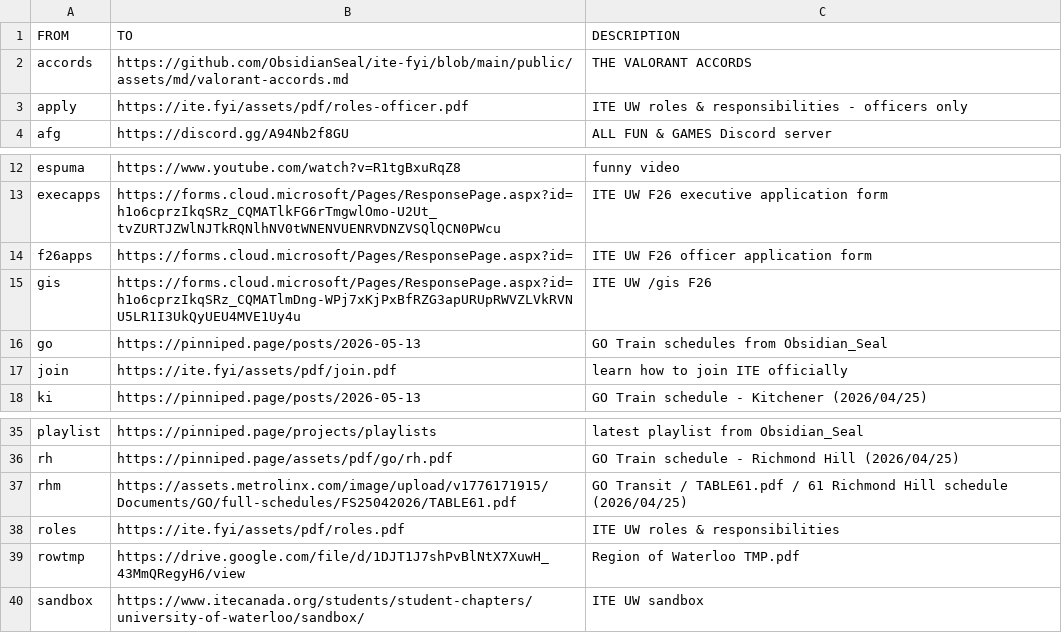
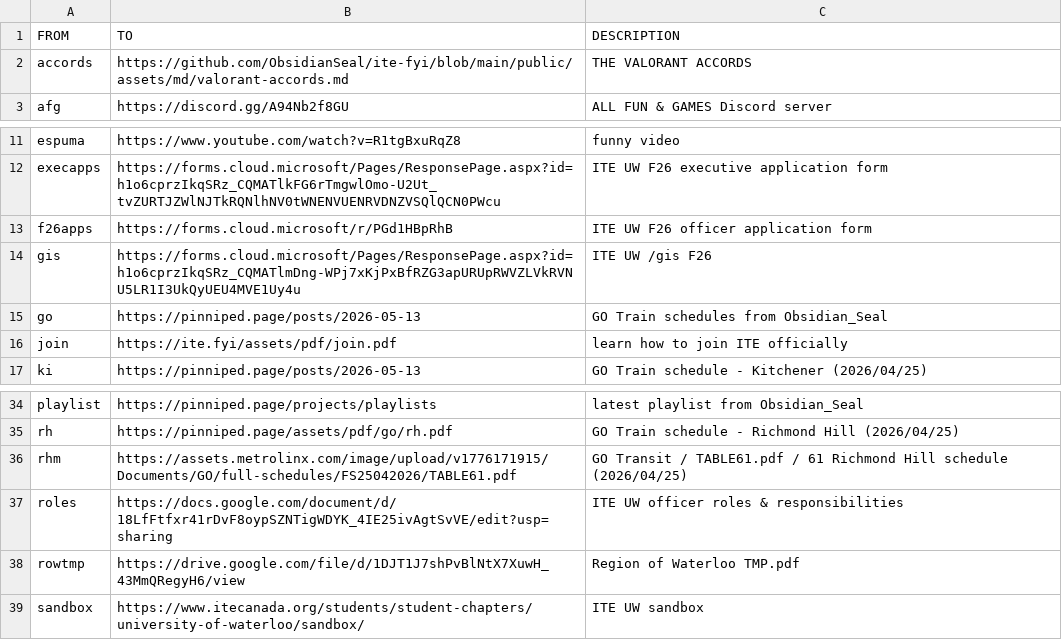
Before and after one commit to ObsidianSeal/ite-fyi, a CSV file: public/assets/csv/links.csv, drawn as a sheet; only a part is shown, gaps mark what is left out.

Commit message:
f26apps form finally done, link to new officer roles doc, -2 pdf

```diff
--- a/public/assets/csv/links.csv
+++ b/public/assets/csv/links.csv
@@ -2,3 +2,2 @@ FROM,TO,DESCRIPTION
 accords,https://github.com/ObsidianSeal/ite-fyi/blob/main/public/assets/md/valorant-accords.md,"THE VALORANT ACCORDS"
-apply,https://ite.fyi/assets/pdf/roles-officer.pdf,"ITE UW roles & responsibilities - officers only"
 afg,https://discord.gg/A94Nb2f8GU,"ALL FUN & GAMES Discord server"
@@ -13,3 +12,3 @@ espuma,https://www.youtube.com/watch?v=R1tgBxuRqZ8,"funny video"
 execapps,https://forms.cloud.microsoft/Pages/ResponsePage.aspx?id=h1o6cprzIkqSRz_CQMATlkFG6rTmgwlOmo-U2Ut_tvZURTJZWlNJTkRQNlhNV0tWNENVUENRVDNZVSQlQCN0PWcu,"ITE UW F26 executive application form"
-f26apps,https://forms.cloud.microsoft/Pages/ResponsePage.aspx?id=,"ITE UW F26 officer application form"
+f26apps,https://forms.cloud.microsoft/r/PGd1HBpRhB,"ITE UW F26 officer application form"
 gis,https://forms.cloud.microsoft/Pages/ResponsePage.aspx?id=h1o6cprzIkqSRz_CQMATlmDng-WPj7xKjPxBfRZG3apURUpRWVZLVkRVNU5LR1I3UkQyUEU4MVE1Uy4u,"ITE UW /gis F26"
@@ -37,3 +36,3 @@ rh,https://pinniped.page/assets/pdf/go/rh.pdf,"GO Train schedule - Richmond Hill
 rhm,https://assets.metrolinx.com/image/upload/v1776171915/Documents/GO/full-schedules/FS25042026/TABLE61.pdf,"GO Transit / TABLE61.pdf / 61 Richmond Hill schedule (2026/04/25)"
-roles,https://ite.fyi/assets/pdf/roles.pdf,"ITE UW roles & responsibilities"
+roles,https://docs.google.com/document/d/18LfFtfxr41rDvF8oypSZNTigWDYK_4IE25ivAgtSvVE/edit?usp=sharing,"ITE UW officer roles & responsibilities"
 rowtmp,https://drive.google.com/file/d/1DJT1J7shPvBlNtX7XuwH_43MmQRegyH6/view,"Region of Waterloo TMP.pdf"
```
Also changed, not shown: 2 other files.
